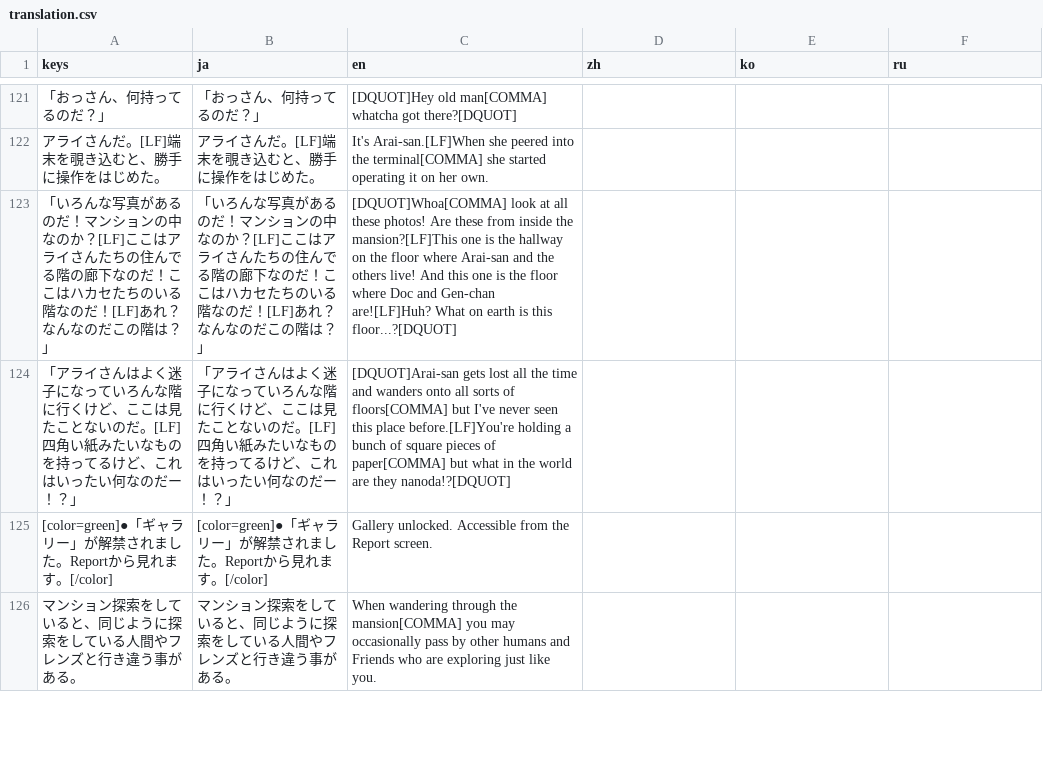
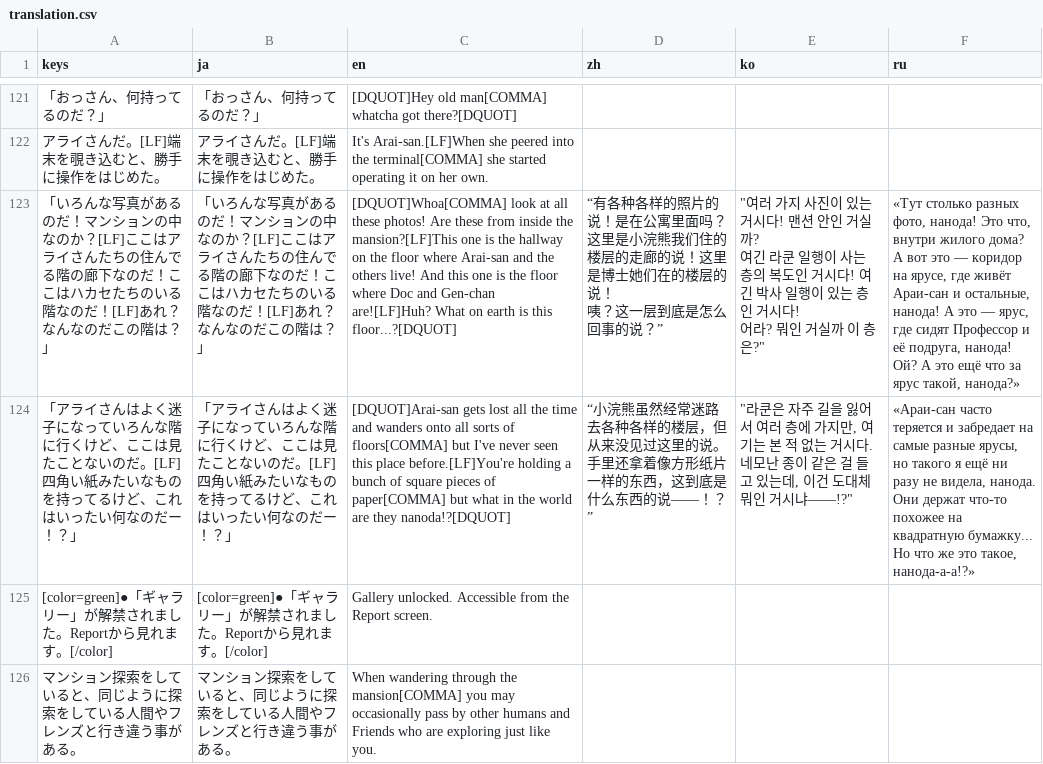
Before and after one commit to uskz/arai_Localization, a CSV file: translation.csv, drawn as a sheet; only a part is shown, gaps mark what is left out.

```diff
--- a/translation.csv
+++ b/translation.csv
@@ -122,4 +122,13 @@
 "アライさんだ。[LF]端末を覗き込むと、勝手に操作をはじめた。","アライさんだ。[LF]端末を覗き込むと、勝手に操作をはじめた。","It's Arai-san.[LF]When she peered into the terminal[COMMA] she started operating it on her own.","","",""
-"「いろんな写真があるのだ！マンションの中なのか？[LF]ここはアライさんたちの住んでる階の廊下なのだ！ここはハカセたちのいる階なのだ！[LF]あれ？なんなのだこの階は？」","「いろんな写真があるのだ！マンションの中なのか？[LF]ここはアライさんたちの住んでる階の廊下なのだ！ここはハカセたちのいる階なのだ！[LF]あれ？なんなのだこの階は？」","[DQUOT]Whoa[COMMA] look at all these photos! Are these from inside the mansion?[LF]This one is the hallway on the floor where Arai-san and the others live! And this one is the floor where Doc and Gen-chan are![LF]Huh? What on earth is this floor...?[DQUOT]","","",""
-"「アライさんはよく迷子になっていろんな階に行くけど、ここは見たことないのだ。[LF]四角い紙みたいなものを持ってるけど、これはいったい何なのだー！？」","「アライさんはよく迷子になっていろんな階に行くけど、ここは見たことないのだ。[LF]四角い紙みたいなものを持ってるけど、これはいったい何なのだー！？」","[DQUOT]Arai-san gets lost all the time and wanders onto all sorts of floors[COMMA] but I've never seen this place before.[LF]You're holding a bunch of square pieces of paper[COMMA] but what in the world are they nanoda!?[DQUOT]","","",""
+"「いろんな写真があるのだ！マンションの中なのか？[LF]ここはアライさんたちの住んでる階の廊下なのだ！ここはハカセたちのいる階なのだ！[LF]あれ？なんなのだこの階は？」","「いろんな写真があるのだ！マンションの中なのか？[LF]ここはアライさんたちの住んでる階の廊下なのだ！ここはハカセたちのいる階なのだ！[LF]あれ？なんなのだこの階は？」","[DQUOT]Whoa[COMMA] look at all these photos! Are these from inside the mansion?[LF]This one is the hallway on the floor where Arai-san and the others live! And this one is the floor where Doc and Gen-chan are![LF]Huh? What on earth is this floor...?[DQUOT]","“有各种各样的照片的说！是在公寓里面吗？
+这里是小浣熊我们住的楼层的走廊的说！这里是博士她们在的楼层的说！
+咦？这一层到底是怎么回事的说？”","""여러 가지 사진이 있는 거시다! 맨션 안인 거실까?
+여긴 라쿤 일행이 사는 층의 복도인 거시다! 여긴 박사 일행이 있는 층인 거시다!
+어라? 뭐인 거실까 이 층은?""","«Тут столько разных фото, нанода! Это что, внутри жилого дома?
+А вот это — коридор на ярусе, где живёт Араи-сан и остальные, нанода! А это — ярус, где сидят Профессор и её подруга, нанода!
+Ой? А это ещё что за ярус такой, нанода?»"
+"「アライさんはよく迷子になっていろんな階に行くけど、ここは見たことないのだ。[LF]四角い紙みたいなものを持ってるけど、これはいったい何なのだー！？」","「アライさんはよく迷子になっていろんな階に行くけど、ここは見たことないのだ。[LF]四角い紙みたいなものを持ってるけど、これはいったい何なのだー！？」","[DQUOT]Arai-san gets lost all the time and wanders onto all sorts of floors[COMMA] but I've never seen this place before.[LF]You're holding a bunch of square pieces of paper[COMMA] but what in the world are they nanoda!?[DQUOT]","“小浣熊虽然经常迷路去各种各样的楼层，但从来没见过这里的说。
+手里还拿着像方形纸片一样的东西，这到底是什么东西的说——！？”","""라쿤은 자주 길을 잃어서 여러 층에 가지만, 여기는 본 적 없는 거시다.
+네모난 종이 같은 걸 들고 있는데, 이건 도대체 뭐인 거시냐——!?""","«Араи-сан часто теряется и забредает на самые разные ярусы, но такого я ещё ни разу не видела, нанода.
+Они держат что-то похожее на квадратную бумажку... Но что же это такое, нанода-а-а!?»"
 "[color=green]●「ギャラリー」が解禁されました。Reportから見れます。[/color]","[color=green]●「ギャラリー」が解禁されました。Reportから見れます。[/color]","Gallery unlocked. Accessible from the Report screen.","","",""
```
Also changed, not shown: code_trans.csv.
